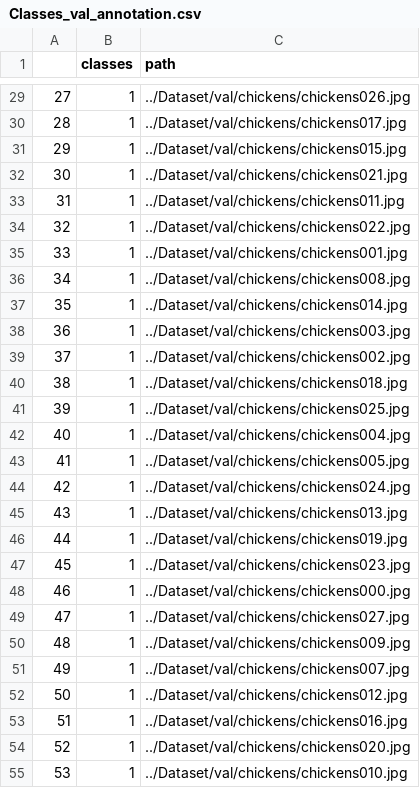
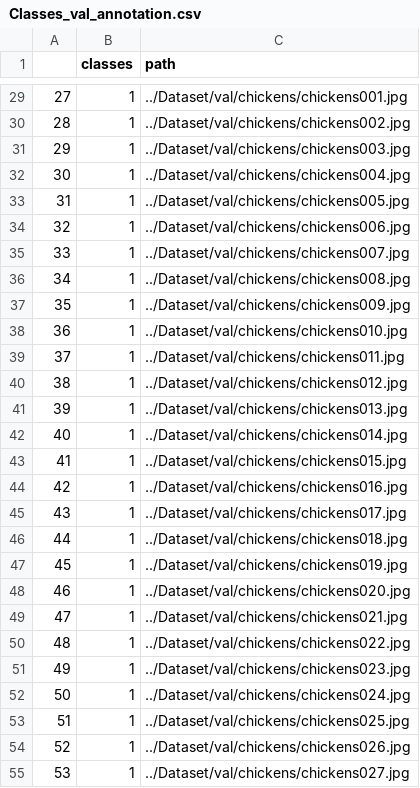
Before and after one commit to linyang59685689/CV_Classification_Demo, a CSV file: Stage_1 Classes_classification/Classes_val_annotation.csv, drawn as a sheet; only a part is shown, gaps mark what is left out; the diff covers the shown part only.

```diff
--- a/Stage_1 Classes_classification/Classes_val_annotation.csv
+++ b/Stage_1 Classes_classification/Classes_val_annotation.csv
@@ -29,27 +29,27 @@
-27,1,../Dataset/val/chickens/chickens026.jpg
-28,1,../Dataset/val/chickens/chickens017.jpg
-29,1,../Dataset/val/chickens/chickens015.jpg
-30,1,../Dataset/val/chickens/chickens021.jpg
-31,1,../Dataset/val/chickens/chickens011.jpg
-32,1,../Dataset/val/chickens/chickens022.jpg
-33,1,../Dataset/val/chickens/chickens001.jpg
+27,1,../Dataset/val/chickens/chickens001.jpg
+28,1,../Dataset/val/chickens/chickens002.jpg
+29,1,../Dataset/val/chickens/chickens003.jpg
+30,1,../Dataset/val/chickens/chickens004.jpg
+31,1,../Dataset/val/chickens/chickens005.jpg
+32,1,../Dataset/val/chickens/chickens006.jpg
+33,1,../Dataset/val/chickens/chickens007.jpg
 34,1,../Dataset/val/chickens/chickens008.jpg
-35,1,../Dataset/val/chickens/chickens014.jpg
-36,1,../Dataset/val/chickens/chickens003.jpg
-37,1,../Dataset/val/chickens/chickens002.jpg
-38,1,../Dataset/val/chickens/chickens018.jpg
-39,1,../Dataset/val/chickens/chickens025.jpg
-40,1,../Dataset/val/chickens/chickens004.jpg
-41,1,../Dataset/val/chickens/chickens005.jpg
-42,1,../Dataset/val/chickens/chickens024.jpg
-43,1,../Dataset/val/chickens/chickens013.jpg
-44,1,../Dataset/val/chickens/chickens019.jpg
-45,1,../Dataset/val/chickens/chickens023.jpg
-46,1,../Dataset/val/chickens/chickens000.jpg
-47,1,../Dataset/val/chickens/chickens027.jpg
-48,1,../Dataset/val/chickens/chickens009.jpg
-49,1,../Dataset/val/chickens/chickens007.jpg
-50,1,../Dataset/val/chickens/chickens012.jpg
-51,1,../Dataset/val/chickens/chickens016.jpg
-52,1,../Dataset/val/chickens/chickens020.jpg
-53,1,../Dataset/val/chickens/chickens010.jpg
+35,1,../Dataset/val/chickens/chickens009.jpg
+36,1,../Dataset/val/chickens/chickens010.jpg
+37,1,../Dataset/val/chickens/chickens011.jpg
+38,1,../Dataset/val/chickens/chickens012.jpg
+39,1,../Dataset/val/chickens/chickens013.jpg
+40,1,../Dataset/val/chickens/chickens014.jpg
+41,1,../Dataset/val/chickens/chickens015.jpg
+42,1,../Dataset/val/chickens/chickens016.jpg
+43,1,../Dataset/val/chickens/chickens017.jpg
+44,1,../Dataset/val/chickens/chickens018.jpg
+45,1,../Dataset/val/chickens/chickens019.jpg
+46,1,../Dataset/val/chickens/chickens020.jpg
+47,1,../Dataset/val/chickens/chickens021.jpg
+48,1,../Dataset/val/chickens/chickens022.jpg
+49,1,../Dataset/val/chickens/chickens023.jpg
+50,1,../Dataset/val/chickens/chickens024.jpg
+51,1,../Dataset/val/chickens/chickens025.jpg
+52,1,../Dataset/val/chickens/chickens026.jpg
+53,1,../Dataset/val/chickens/chickens027.jpg
```
Also changed, not shown: 27 edited cells elsewhere in this file, Stage_1 Classes_classification/Classes_train_annotation.csv, 14 other files.
